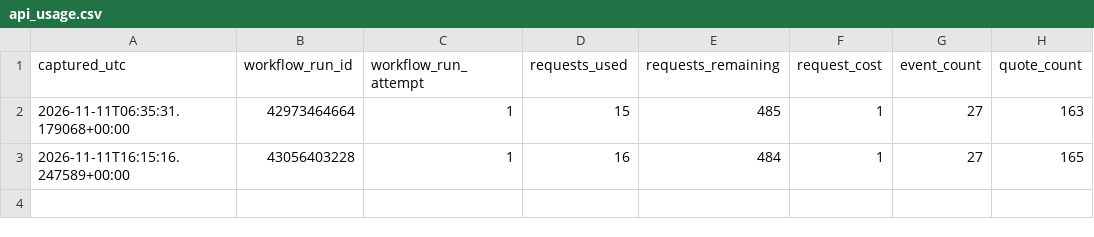
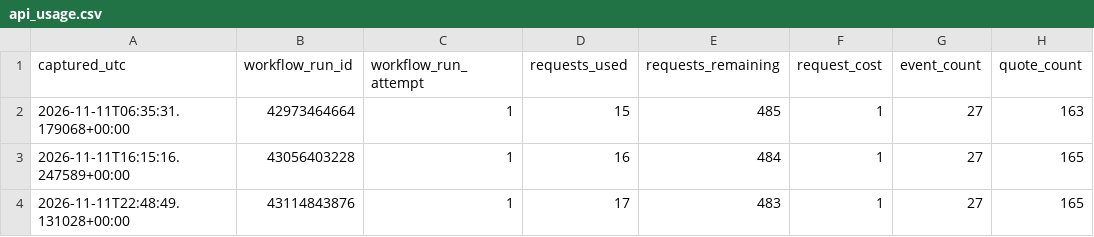
Before and after one commit to tylerbasile-bot/nfl-betting-model, a CSV file: data/odds/api_usage.csv, drawn as a sheet.

```diff
--- a/data/odds/api_usage.csv
+++ b/data/odds/api_usage.csv
@@ -3 +3,2 @@ captured_utc,workflow_run_id,workflow_run_attempt,requests_used,requests_remaini
 2026-11-11T16:15:16.247589+00:00,43056403228,1,16,484,1,27,165
+2026-11-11T22:48:49.131028+00:00,43114843876,1,17,483,1,27,165
```
Also changed, not shown: 1 other file.
